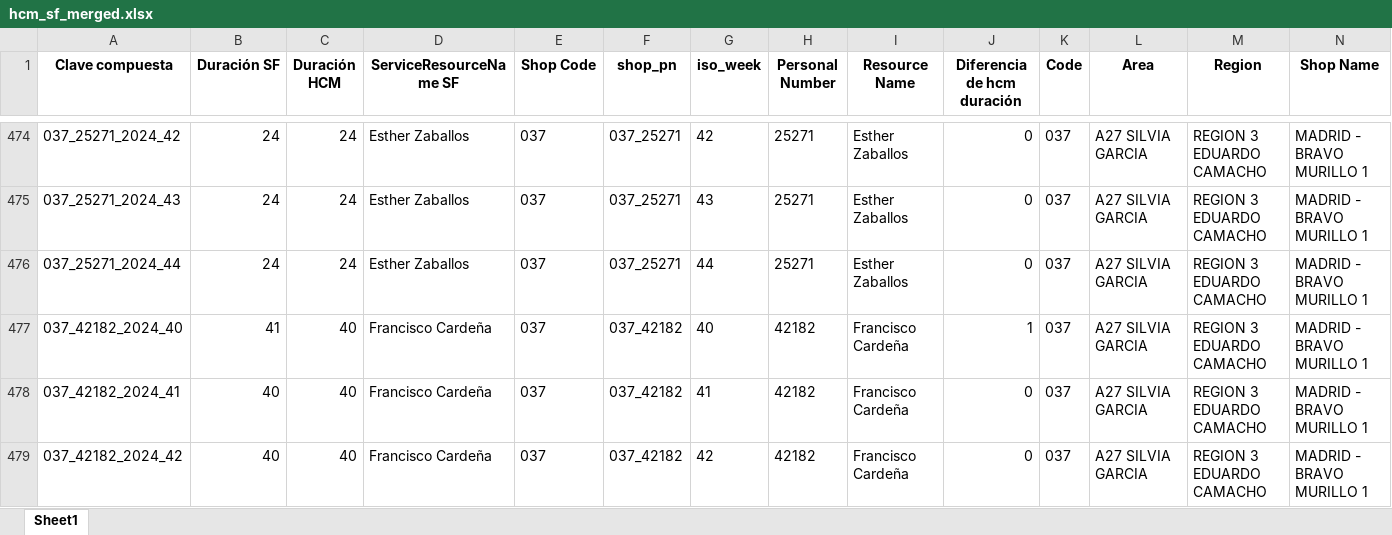
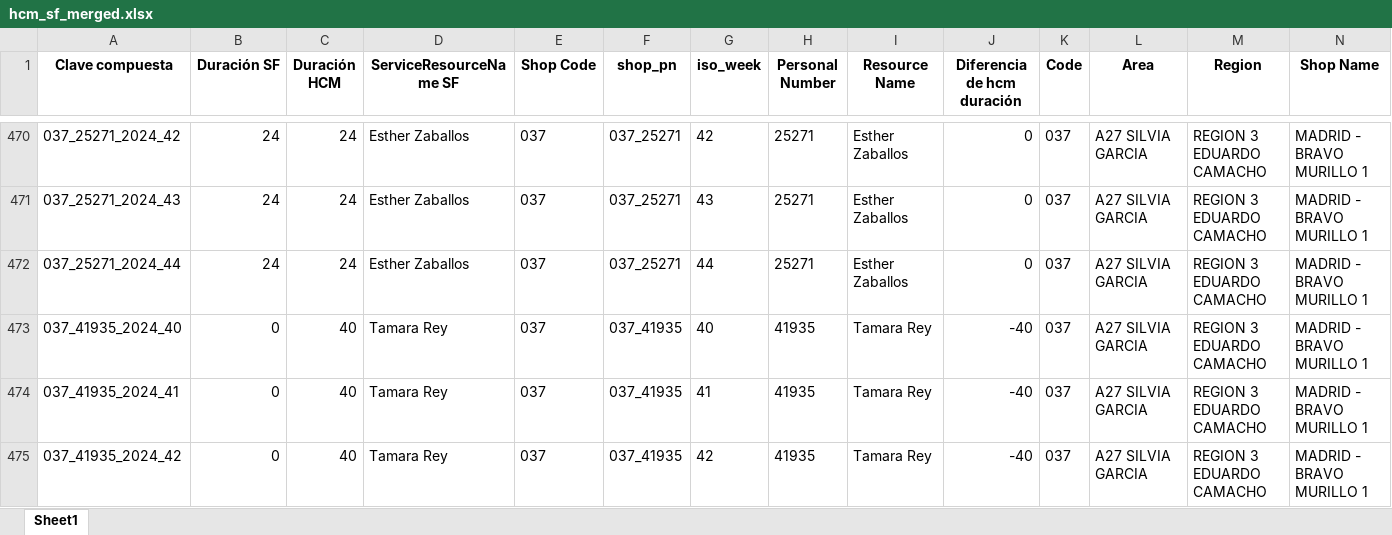
Before and after one commit to alisaleks/Agenda_App, an Excel workbook: hcm_sf_merged.xlsx, sheet Sheet1, drawn as a sheet; only a part is shown, gaps mark what is left out; the shorter side is filled out with more unchanged rows; values as stored, in another font and other column widths than the file's, no borders; the diff covers the shown part only; the diff names each change by its address in the sheet, - before the commit and + after, or states it on an @@ line.

Commit message:
Automatic dataset update

```diff
--- a/hcm_sf_merged.xlsx (sheet Sheet1)
+++ b/hcm_sf_merged.xlsx (sheet Sheet1)
+row 473: 037_41935_2024_40 | 0 | 40 | Tamara Rey | 037 | 037_41935 | 40 | 41935 | Tamara Rey | -40 | 037 | A27 SILVIA GARCIA | REGION 3 EDUARDO CAMACHO | MADRID - BRAVO MURILLO 1
+row 474: 037_41935_2024_41 | 0 | 40 | Tamara Rey | 037 | 037_41935 | 41 | 41935 | Tamara Rey | -40 | 037 | A27 SILVIA GARCIA | REGION 3 EDUARDO CAMACHO | MADRID - BRAVO MURILLO 1
+row 475: 037_41935_2024_42 | 0 | 40 | Tamara Rey | 037 | 037_41935 | 42 | 41935 | Tamara Rey | -40 | 037 | A27 SILVIA GARCIA | REGION 3 EDUARDO CAMACHO | MADRID - BRAVO MURILLO 1
```
Also changed, not shown: 31 added rows, 21 removed rows and 286 edited cells elsewhere in this sheet, 7 other files.
